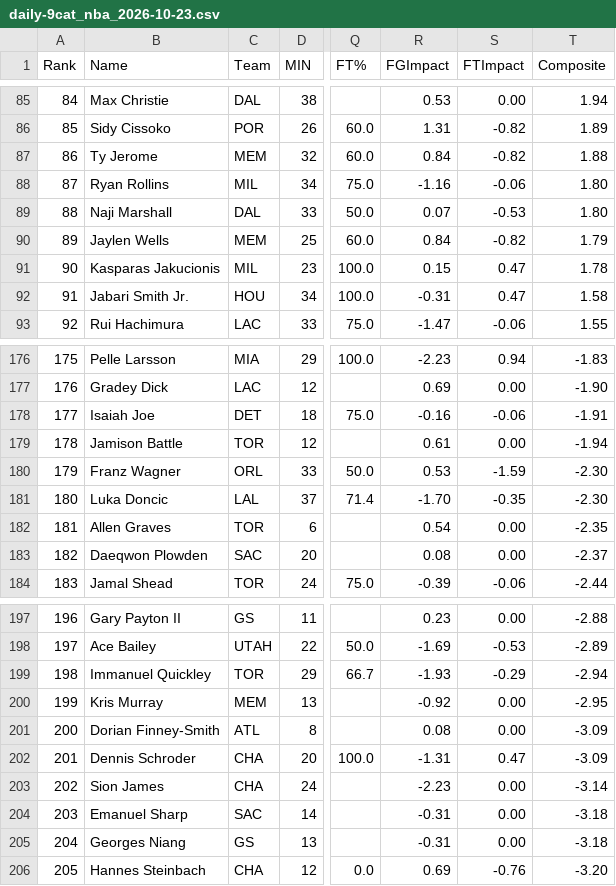
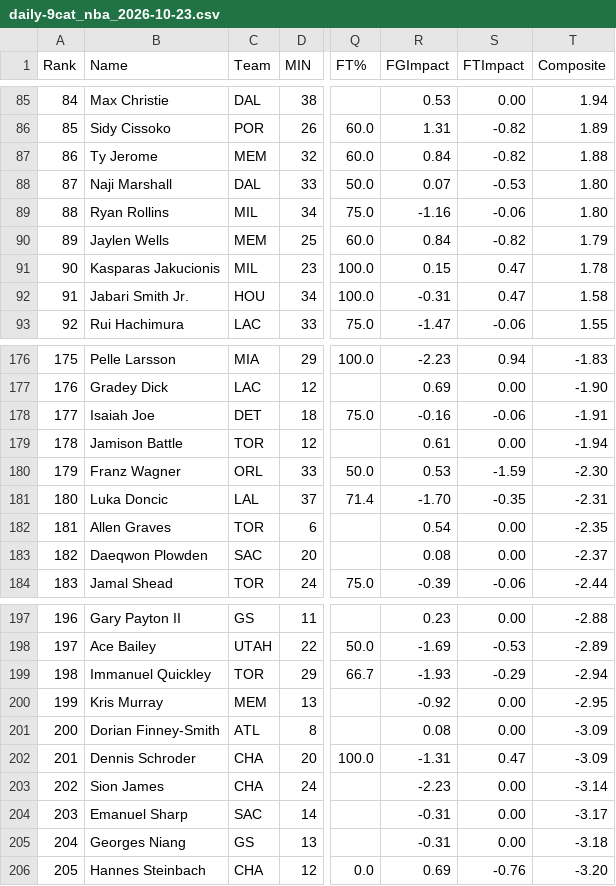
Before and after one commit to Pizzaratops/MFHFBHQ, a CSV file: sports/nba/scripts/data/daily-9cat_nba_2026-10-23.csv, drawn as a sheet; only a part is shown, gaps mark what is left out; the diff covers the shown part only; the diff names each change by its address in the sheet, - before the commit and + after, or states it on an @@ line.

```diff
--- a/sports/nba/scripts/data/daily-9cat_nba_2026-10-23.csv
+++ b/sports/nba/scripts/data/daily-9cat_nba_2026-10-23.csv
@@ column A (Rank) renumbered between rows 25 and 157 @@
@@ row 89 moved to row 88: 87 @@
-T181 (Composite): -2.30
+T181 (Composite): -2.31
-T204 (Composite): -3.18
+T204 (Composite): -3.17
```
Also changed, not shown: 2 added rows, 2 removed rows, 1 moved row and 12 edited cells elsewhere in this file, 7 other files.
